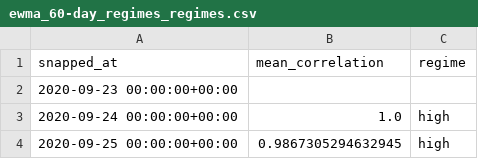
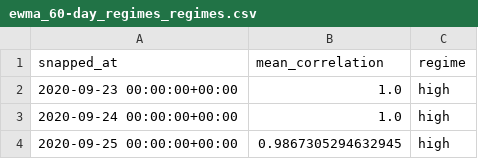
Before and after one commit to Max8211/crypto-correlation-analyser, a CSV file: results/outputs/ewma_60-day_regimes_regimes.csv, drawn as a sheet; only a part is shown.

```diff
--- a/results/outputs/ewma_60-day_regimes_regimes.csv
+++ b/results/outputs/ewma_60-day_regimes_regimes.csv
@@ -1,3 +1,3 @@
 snapped_at,mean_correlation,regime
-2020-09-23 00:00:00+00:00,,
+2020-09-23 00:00:00+00:00,1.0,high
 2020-09-24 00:00:00+00:00,1.0,high
```
Also changed, not shown: results/outputs/corr_normal.csv, results/outputs/detected_regimes.csv, 22 other files.
